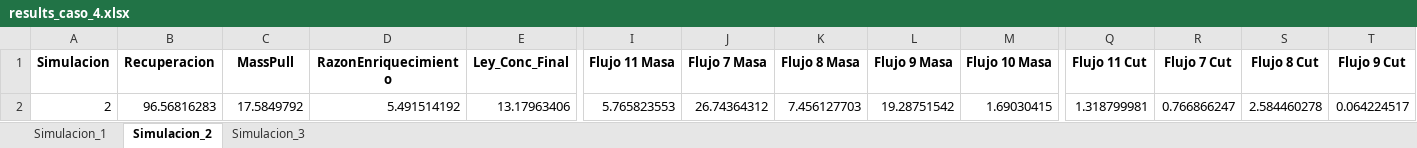
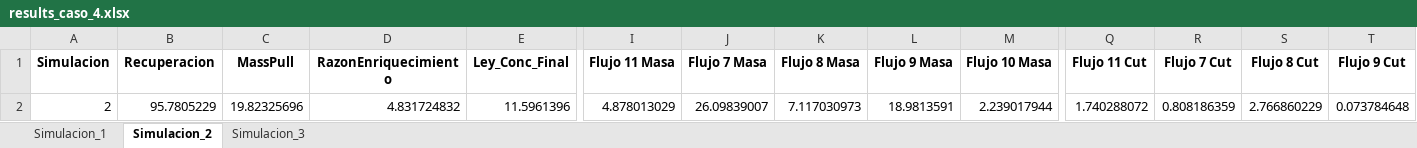
Before and after one commit to Igrojas/Split-Factores, an Excel workbook: Sims caso base/results/results_caso_4.xlsx, sheet Simulacion_2, drawn as a sheet; only a part is shown, gaps mark what is left out; values as stored, in another font and other column widths than the file's, no borders; the diff covers the shown part only; the diff names each change by its address in the sheet, - before the commit and + after, or states it on an @@ line.

Commit message:
Actualización completa: simulaciones, resultados y datos base
- Actualización de sim_caso_base.py con mejoras en visualización y simulaciones
- Actualización de resultados de simulaciones (results_caso_4.xlsx, results_montecarlo.xlsx)
- Actualización de archivos base de datos (Simulacion_caso_base.xlsx, Test Dilucion.xlsx)

```diff
--- a/Sims caso base/results/results_caso_4.xlsx (sheet Simulacion_2)
+++ b/Sims caso base/results/results_caso_4.xlsx (sheet Simulacion_2)
-B2 (Recuperacion): 96.56816283
+B2 (Recuperacion): 95.7805229
-C2 (MassPull): 17.5849792
+C2 (MassPull): 19.82325696
-D2 (RazonEnriquecimiento): 5.491514192
+D2 (RazonEnriquecimiento): 4.831724832
-E2 (Ley_Conc_Final): 13.17963406
+E2 (Ley_Conc_Final): 11.5961396
-I2 (Flujo 11 Masa): 5.765823553
+I2 (Flujo 11 Masa): 4.878013029
-J2 (Flujo 7 Masa): 26.74364312
+J2 (Flujo 7 Masa): 26.09839007
-K2 (Flujo 8 Masa): 7.456127703
+K2 (Flujo 8 Masa): 7.117030973
-L2 (Flujo 9 Masa): 19.28751542
+L2 (Flujo 9 Masa): 18.9813591
-M2 (Flujo 10 Masa): 1.69030415
+M2 (Flujo 10 Masa): 2.239017944
-Q2 (Flujo 11 Cut): 1.318799981
+Q2 (Flujo 11 Cut): 1.740288072
-R2 (Flujo 7 Cut): 0.766866247
+R2 (Flujo 7 Cut): 0.808186359
-S2 (Flujo 8 Cut): 2.584460278
+S2 (Flujo 8 Cut): 2.766860229
-T2 (Flujo 9 Cut): 0.064224517
+T2 (Flujo 9 Cut): 0.073784648
```
Also changed, not shown: 1 edited cell elsewhere in this sheet, sheet Simulacion_3, sheet Simulacion_1, Simulacion_caso_base.xlsx, Test Dilucion.xlsx, 1 other file.
